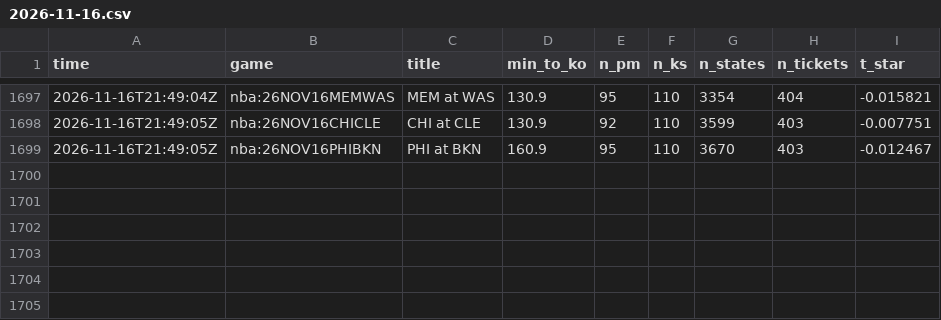
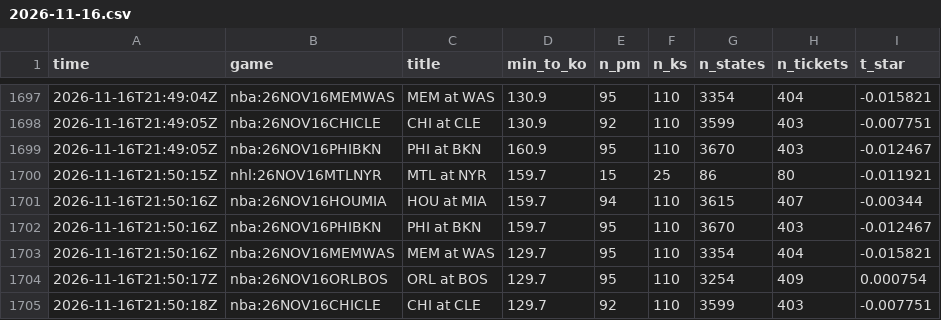
Before and after one commit to TFGdeprova/tfg-upf-test, a CSV file: results/polls/2026-11-16.csv, drawn as a sheet; only a part is shown, gaps mark what is left out.

```diff
--- a/results/polls/2026-11-16.csv
+++ b/results/polls/2026-11-16.csv
@@ -1699 +1699,7 @@ time,game,title,min_to_ko,n_pm,n_ks,n_states,n_tickets,t_star
 2026-11-16T21:49:05Z,nba:26NOV16PHIBKN,PHI at BKN,160.9,95,110,3670,403,-0.012467
+2026-11-16T21:50:15Z,nhl:26NOV16MTLNYR,MTL at NYR,159.7,15,25,86,80,-0.011921
+2026-11-16T21:50:16Z,nba:26NOV16HOUMIA,HOU at MIA,159.7,94,110,3615,407,-0.00344
+2026-11-16T21:50:16Z,nba:26NOV16PHIBKN,PHI at BKN,159.7,95,110,3670,403,-0.012467
+2026-11-16T21:50:16Z,nba:26NOV16MEMWAS,MEM at WAS,129.7,95,110,3354,404,-0.015821
+2026-11-16T21:50:17Z,nba:26NOV16ORLBOS,ORL at BOS,129.7,95,110,3254,409,0.000754
+2026-11-16T21:50:18Z,nba:26NOV16CHICLE,CHI at CLE,129.7,92,110,3599,403,-0.007751
```
Also changed, not shown: 3 other files.
